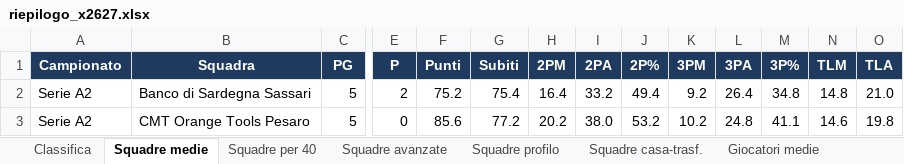
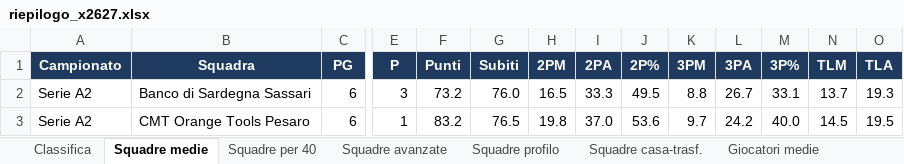
Before and after one commit to pierfrancescooliva12-png/basketball-stats, an Excel workbook: reports/riepilogo_x2627.xlsx, sheet Squadre medie, drawn as a sheet; only a part is shown, gaps mark what is left out; values as stored, in another font and other column widths than the file's, no borders; the diff covers the shown part only; the diff names each change by its address in the sheet, - before the commit and + after, or states it on an @@ line.

```diff
--- a/reports/riepilogo_x2627.xlsx (sheet Squadre medie)
+++ b/reports/riepilogo_x2627.xlsx (sheet Squadre medie)
-C2:C3 (PG): 5
+C2:C3 (PG): 6
-E2 (P): 2
+E2 (P): 3
-F2 (Punti): 75.2
+F2 (Punti): 73.2
-G2 (Subiti): 75.4
+G2 (Subiti): 76.0
-H2 (2PM): 16.4
+H2 (2PM): 16.5
-I2 (2PA): 33.2
+I2 (2PA): 33.3
-J2 (2P%): 49.4
+J2 (2P%): 49.5
-K2 (3PM): 9.2
+K2 (3PM): 8.8
-L2 (3PA): 26.4
+L2 (3PA): 26.7
-M2 (3P%): 34.8
+M2 (3P%): 33.1
-N2 (TLM): 14.8
+N2 (TLM): 13.7
-O2 (TLA): 21.0
+O2 (TLA): 19.3
-E3 (P): 0
+E3 (P): 1
-F3 (Punti): 85.6
+F3 (Punti): 83.2
-G3 (Subiti): 77.2
+G3 (Subiti): 76.5
-H3 (2PM): 20.2
+H3 (2PM): 19.8
-I3 (2PA): 38.0
+I3 (2PA): 37.0
-J3 (2P%): 53.2
+J3 (2P%): 53.6
-K3 (3PM): 10.2
+K3 (3PM): 9.7
-L3 (3PA): 24.8
+L3 (3PA): 24.2
-M3 (3P%): 41.1
+M3 (3P%): 40.0
-N3 (TLM): 14.6
+N3 (TLM): 14.5
-O3 (TLA): 19.8
+O3 (TLA): 19.5
```
Also changed, not shown: 1028 edited cells elsewhere in this sheet, sheet Giocatori medie, sheet Giocatori totali, sheet Giocatori ruolo, sheet Giocatori trend 5, sheet Giocatori per 40, sheet Giocatori avanzate, 10 more sheets, 27 other files.
